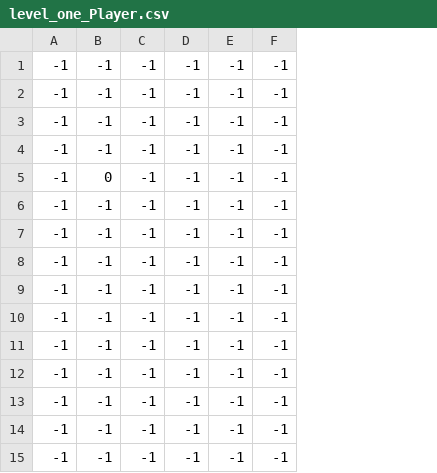
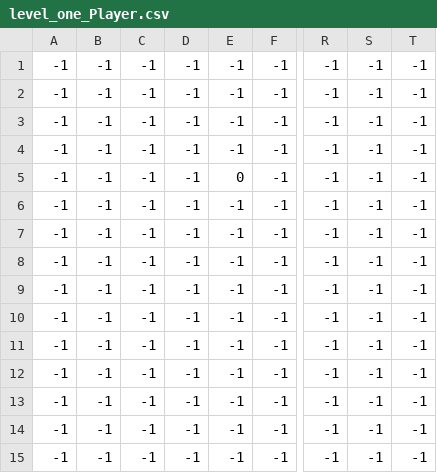
Before and after one commit to MissaDavid/boom_f_clone, a CSV file: assets/layouts/level_one_Player.csv, drawn as a sheet; only a part is shown, gaps mark what is left out; the diff names each change by its address in the sheet, - before the commit and + after, or states it on an @@ line.

Commit message:
style(assets): make the map larger to accommodate for a side panel
Signed-off-by: Mel Tamplin <mei.chohee@gmail.com>

```diff
--- a/assets/layouts/level_one_Player.csv
+++ b/assets/layouts/level_one_Player.csv
+column R, rows 1-15: all -1
+column S, rows 1-15: all -1
+column T, rows 1-15: all -1
-B5: 0
+B5: -1
-E5: -1
+E5: 0
```
Also changed, not shown: assets/layouts/level_one_background.csv, assets/layouts/level_one_border.csv, 7 other files.
